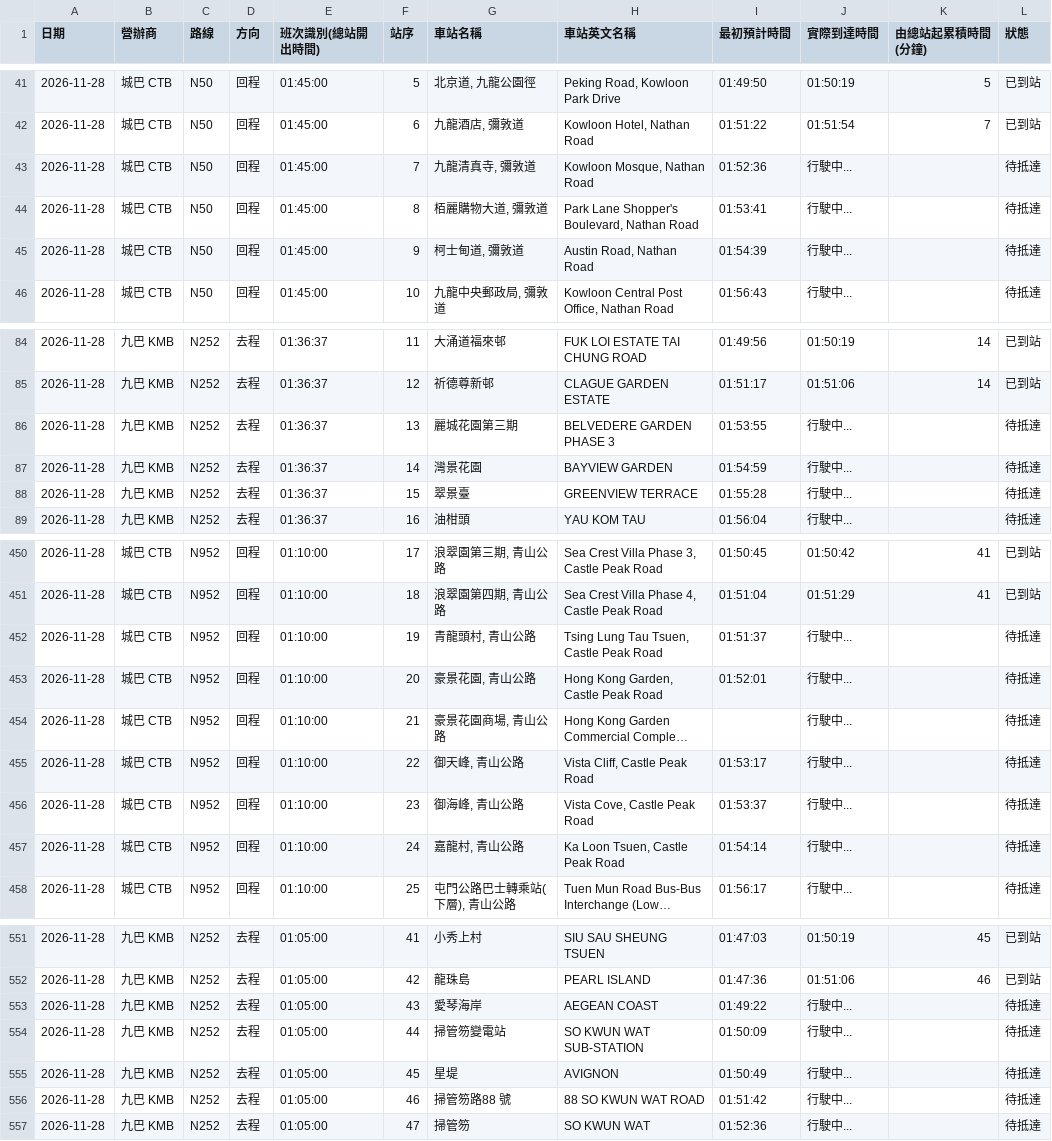
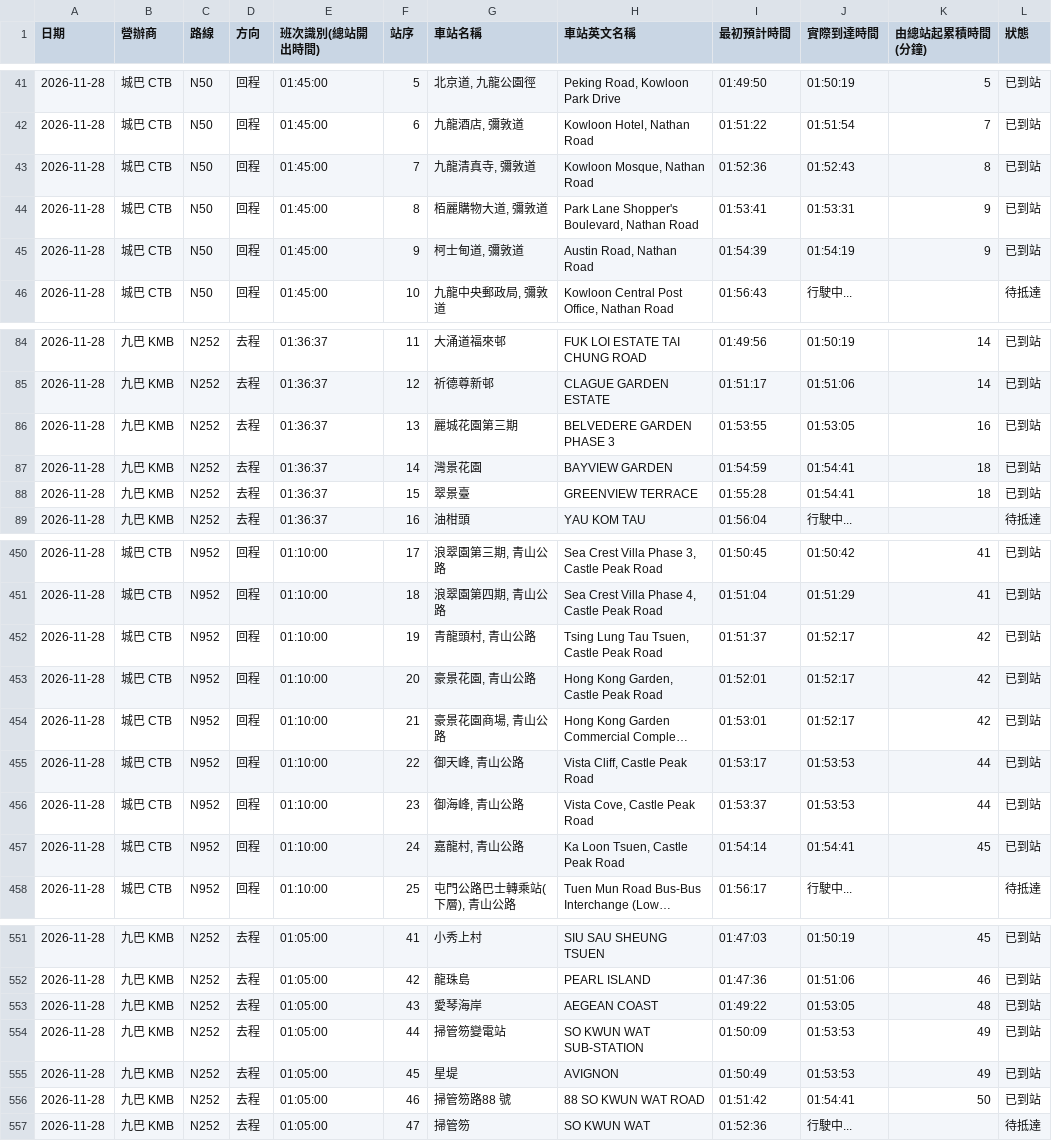
Before and after one commit to J0llibee/GRMD_FYP_Transport, a CSV file: backups/bus_arrival_records_48h_rolling.csv, drawn as a sheet; only a part is shown, gaps mark what is left out; long unchanged cells end in …; the diff covers the shown part only; the diff names each change by its address in the sheet, - before the commit and + after, or states it on an @@ line.

Commit message:
Auto backup backups/bus_arrival_records_48h_rolling.csv (01:55:37)

```diff
--- a/backups/bus_arrival_records_48h_rolling.csv
+++ b/backups/bus_arrival_records_48h_rolling.csv
-J43 (實際到達時間): 行駛中...
+J43 (實際到達時間): 01:52:43
-K43 (由總站起累積時間(分鐘)): (empty)
+K43 (由總站起累積時間(分鐘)): 8
-L43:L45 (狀態): 待抵達
+L43:L45 (狀態): 已到站
-J44 (實際到達時間): 行駛中...
+J44 (實際到達時間): 01:53:31
-K44:K45 (由總站起累積時間(分鐘)): (empty)
+K44:K45 (由總站起累積時間(分鐘)): 9
-J45 (實際到達時間): 行駛中...
+J45 (實際到達時間): 01:54:19
-J86 (實際到達時間): 行駛中...
+J86 (實際到達時間): 01:53:05
-K86 (由總站起累積時間(分鐘)): (empty)
+K86 (由總站起累積時間(分鐘)): 16
-L86:L88 (狀態): 待抵達
+L86:L88 (狀態): 已到站
-J87:J88 (實際到達時間): 行駛中...
+J87:J88 (實際到達時間): 01:54:41
-K87:K88 (由總站起累積時間(分鐘)): (empty)
+K87:K88 (由總站起累積時間(分鐘)): 18
-J452:J454 (實際到達時間): 行駛中...
+J452:J454 (實際到達時間): 01:52:17
-K452:K454 (由總站起累積時間(分鐘)): (empty)
+K452:K454 (由總站起累積時間(分鐘)): 42
-L452:L457 (狀態): 待抵達
+L452:L457 (狀態): 已到站
-I454 (最初預計時間): (empty)
+I454 (最初預計時間): 01:53:01
-J455:J456 (實際到達時間): 行駛中...
+J455:J456 (實際到達時間): 01:53:53
-K455:K456 (由總站起累積時間(分鐘)): (empty)
+K455:K456 (由總站起累積時間(分鐘)): 44
-J457 (實際到達時間): 行駛中...
+J457 (實際到達時間): 01:54:41
-K457 (由總站起累積時間(分鐘)): (empty)
+K457 (由總站起累積時間(分鐘)): 45
-J553 (實際到達時間): 行駛中...
+J553 (實際到達時間): 01:53:05
-K553 (由總站起累積時間(分鐘)): (empty)
+K553 (由總站起累積時間(分鐘)): 48
-L553:L556 (狀態): 待抵達
+L553:L556 (狀態): 已到站
-J554:J555 (實際到達時間): 行駛中...
+J554:J555 (實際到達時間): 01:53:53
-K554:K555 (由總站起累積時間(分鐘)): (empty)
+K554:K555 (由總站起累積時間(分鐘)): 49
-J556 (實際到達時間): 行駛中...
+J556 (實際到達時間): 01:54:41
-K556 (由總站起累積時間(分鐘)): (empty)
+K556 (由總站起累積時間(分鐘)): 50
```
Also changed, not shown: 55 edited cells elsewhere in this file.
